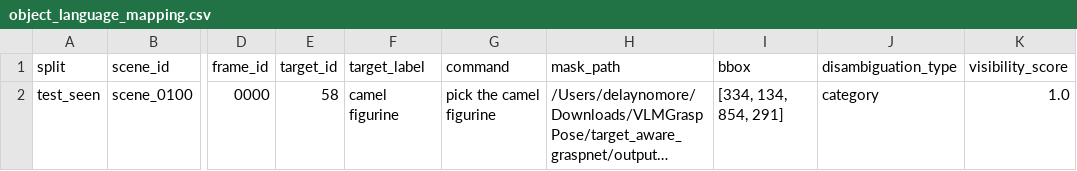
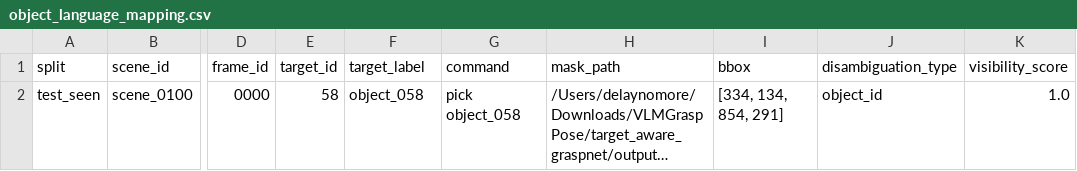
Before and after one commit to langchengg/VLMGraspPose, a CSV file: target_aware_graspnet/outputs/smoke/mappings/object_language_mapping.csv, drawn as a sheet; only a part is shown, gaps mark what is left out; long unchanged cells end in …; the diff names each change by its address in the sheet, - before the commit and + after, or states it on an @@ line.

```diff
--- a/target_aware_graspnet/outputs/smoke/mappings/object_language_mapping.csv
+++ b/target_aware_graspnet/outputs/smoke/mappings/object_language_mapping.csv
-F2 (target_label): camel figurine
+F2 (target_label): object_058
-G2 (command): pick the camel figurine
+G2 (command): pick object_058
-J2 (disambiguation_type): category
+J2 (disambiguation_type): object_id
```
Also changed, not shown: target_aware_graspnet/outputs/mapping_smoke/mappings/object_language_mapping.csv, target_aware_graspnet/outputs/smoke/runtime_report.csv, 37 other files.
